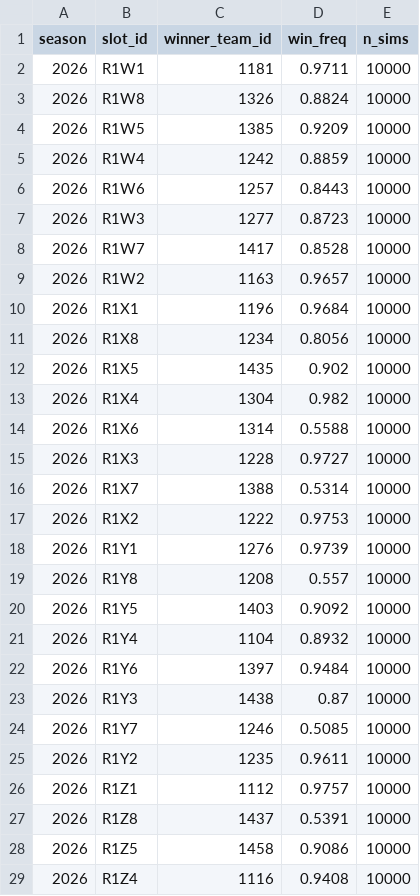
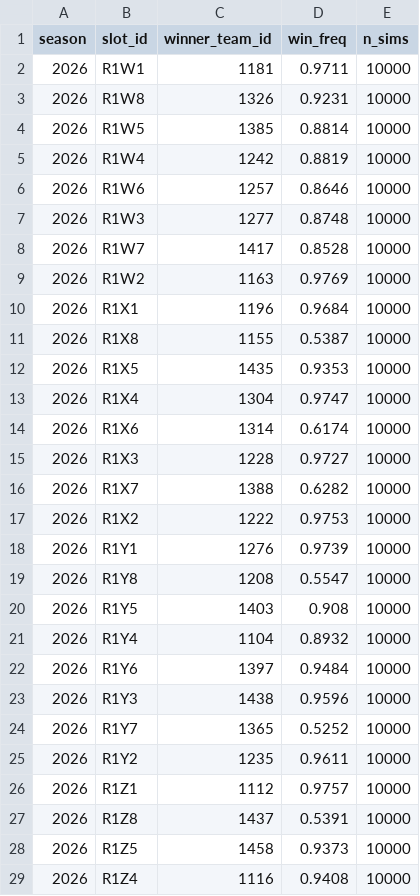
Before and after one commit to s1m31-63j6/march-madness-2026, a CSV file: data/cache/mc_slot_consensus_2026.csv, drawn as a sheet; only a part is shown; the diff covers the shown part only.

```diff
--- a/data/cache/mc_slot_consensus_2026.csv
+++ b/data/cache/mc_slot_consensus_2026.csv
@@ -2,24 +2,24 @@ season,slot_id,winner_team_id,win_freq,n_sims
 2026,R1W1,1181,0.9711,10000
-2026,R1W8,1326,0.8824,10000
-2026,R1W5,1385,0.9209,10000
-2026,R1W4,1242,0.8859,10000
-2026,R1W6,1257,0.8443,10000
-2026,R1W3,1277,0.8723,10000
+2026,R1W8,1326,0.9231,10000
+2026,R1W5,1385,0.8814,10000
+2026,R1W4,1242,0.8819,10000
+2026,R1W6,1257,0.8646,10000
+2026,R1W3,1277,0.8748,10000
 2026,R1W7,1417,0.8528,10000
-2026,R1W2,1163,0.9657,10000
+2026,R1W2,1163,0.9769,10000
 2026,R1X1,1196,0.9684,10000
-2026,R1X8,1234,0.8056,10000
-2026,R1X5,1435,0.902,10000
-2026,R1X4,1304,0.982,10000
-2026,R1X6,1314,0.5588,10000
+2026,R1X8,1155,0.5387,10000
+2026,R1X5,1435,0.9353,10000
+2026,R1X4,1304,0.9747,10000
+2026,R1X6,1314,0.6174,10000
 2026,R1X3,1228,0.9727,10000
-2026,R1X7,1388,0.5314,10000
+2026,R1X7,1388,0.6282,10000
 2026,R1X2,1222,0.9753,10000
 2026,R1Y1,1276,0.9739,10000
-2026,R1Y8,1208,0.557,10000
-2026,R1Y5,1403,0.9092,10000
+2026,R1Y8,1208,0.5547,10000
+2026,R1Y5,1403,0.908,10000
 2026,R1Y4,1104,0.8932,10000
 2026,R1Y6,1397,0.9484,10000
-2026,R1Y3,1438,0.87,10000
-2026,R1Y7,1246,0.5085,10000
+2026,R1Y3,1438,0.9596,10000
+2026,R1Y7,1365,0.5252,10000
 2026,R1Y2,1235,0.9611,10000
@@ -27,3 +27,3 @@ season,slot_id,winner_team_id,win_freq,n_sims
 2026,R1Z8,1437,0.5391,10000
-2026,R1Z5,1458,0.9086,10000
+2026,R1Z5,1458,0.9373,10000
 2026,R1Z4,1116,0.9408,10000
```
Also changed, not shown: 37 edited cells elsewhere in this file, data/cache/bracket_scorecard_2026.csv, data/cache/option_d_bracket_2026.csv, 3 other files.
